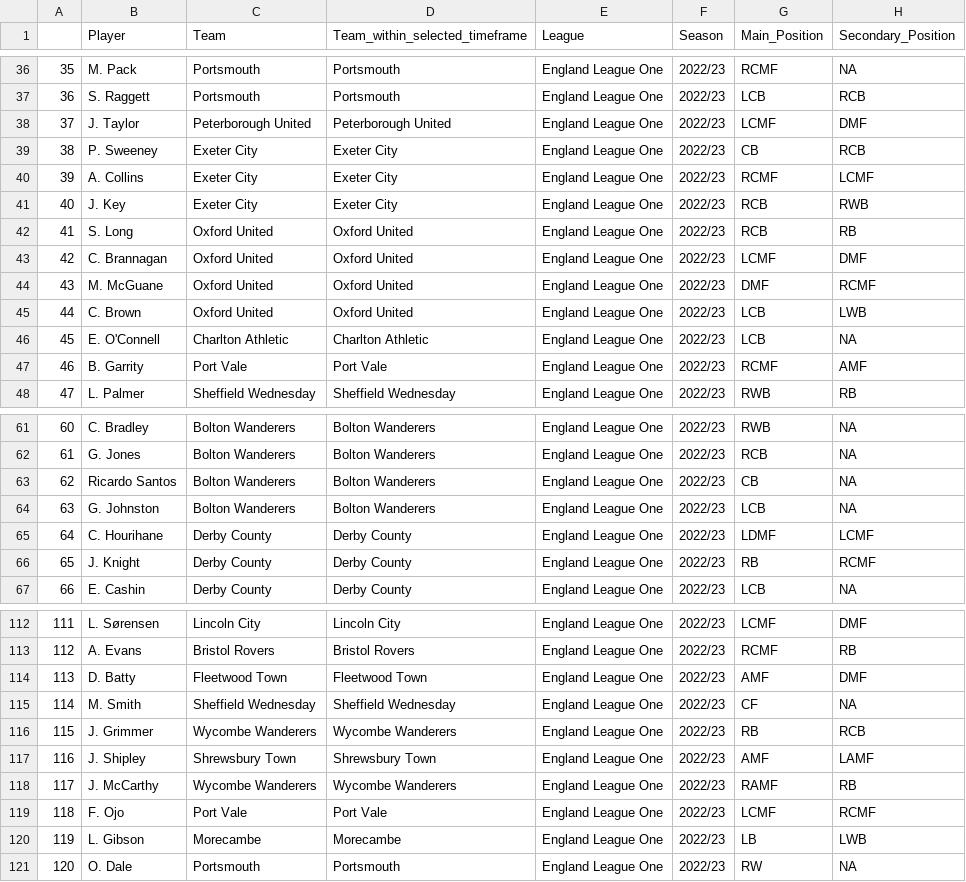
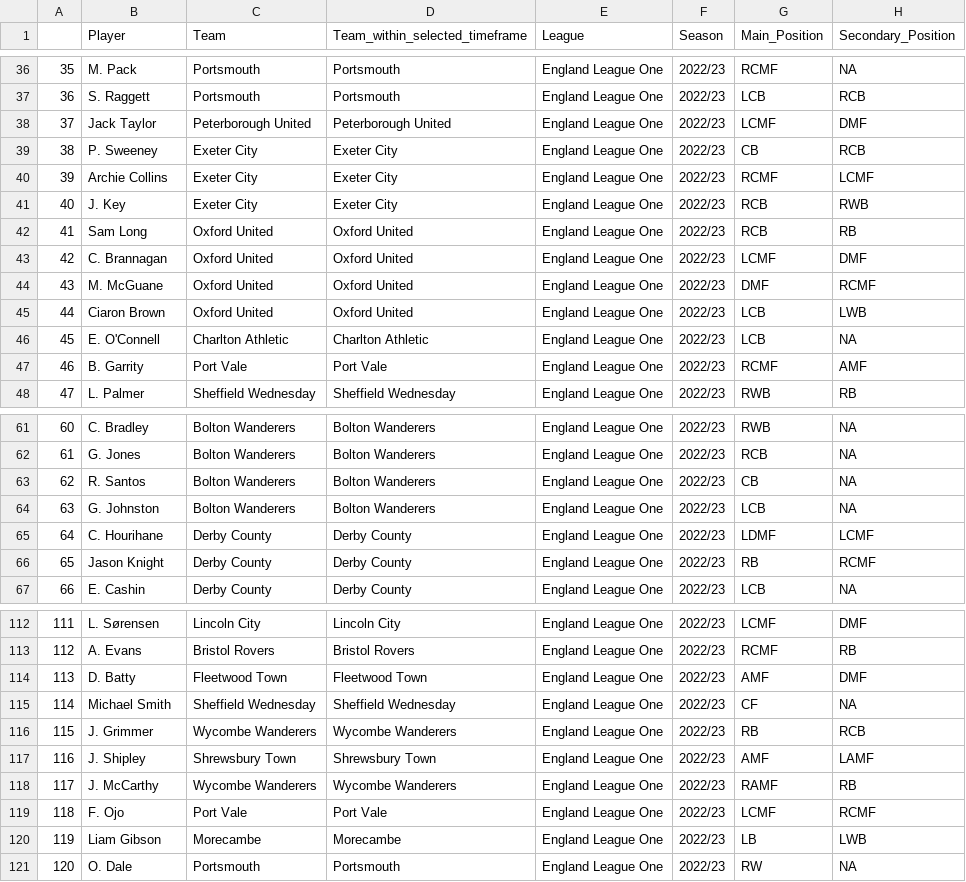
Before and after one commit to sclarke-transferstat/2022_23, a CSV file: League_One_Opposition_Data_Last_5_Games.csv, drawn as a sheet; only a part is shown, gaps mark what is left out; the diff covers the shown part only; the diff names each change by its address in the sheet, - before the commit and + after, or states it on an @@ line.

```diff
--- a/League_One_Opposition_Data_Last_5_Games.csv
+++ b/League_One_Opposition_Data_Last_5_Games.csv
-B38 (Player): J. Taylor
+B38 (Player): Jack Taylor
-B40 (Player): A. Collins
+B40 (Player): Archie Collins
-B42 (Player): S. Long
+B42 (Player): Sam Long
-B45 (Player): C. Brown
+B45 (Player): Ciaron Brown
-B63 (Player): Ricardo Santos
+B63 (Player): R. Santos
-B66 (Player): J. Knight
+B66 (Player): Jason Knight
-B115 (Player): M. Smith
+B115 (Player): Michael Smith
-B120 (Player): L. Gibson
+B120 (Player): Liam Gibson
```
Also changed, not shown: 15 edited cells elsewhere in this file, 1 other file.
